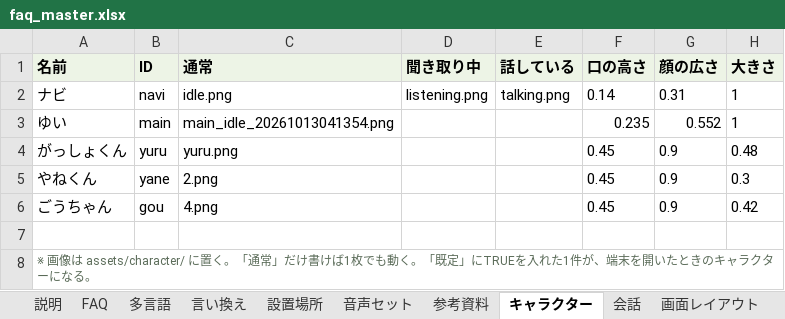
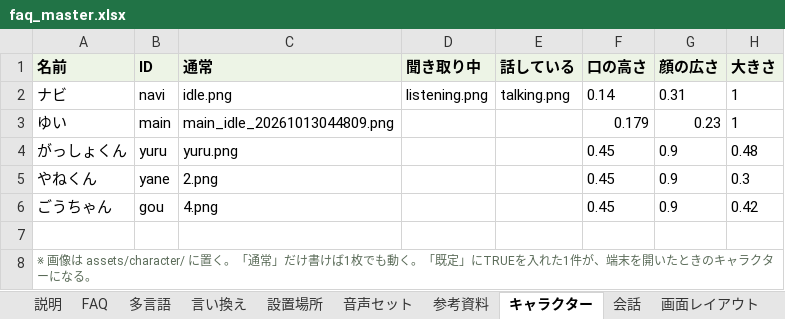
Before and after one commit to flame-wave/shirakawago-voicebot, an Excel workbook: tools/faq_master.xlsx, sheet キャラクター, drawn as a sheet; only a part is shown; values as stored, in another font and other column widths than the file's, no borders; the diff names each change by its address in the sheet, - before the commit and + after, or states it on an @@ line.

```diff
--- a/tools/faq_master.xlsx (sheet キャラクター)
+++ b/tools/faq_master.xlsx (sheet キャラクター)
-C3 (通常): main_idle_20261013041354.png
+C3 (通常): main_idle_20261013044809.png
-F3 (口の高さ): 0.235
+F3 (口の高さ): 0.179
-G3 (顔の広さ): 0.552
+G3 (顔の広さ): 0.23
```
Also changed, not shown: sheet 画面レイアウト, 4 other files.
